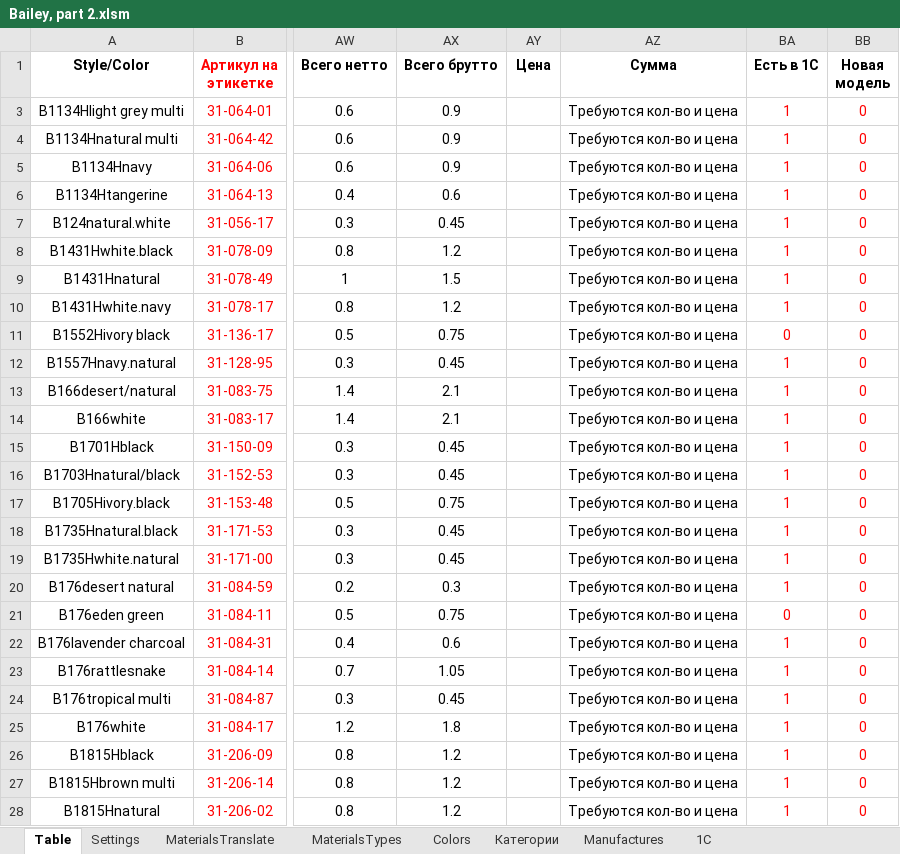
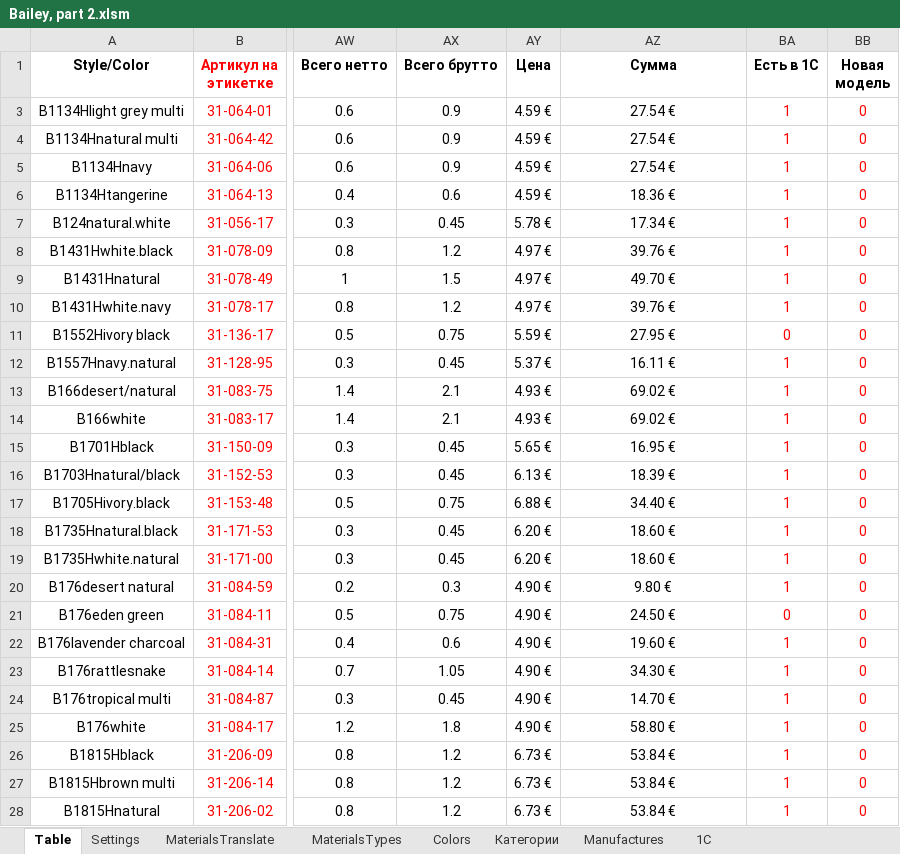
Before and after one commit to seyanaracore/HatsAndCaps, an Excel workbook: Excel/Bailey/Bailey, part 2.xlsm, sheet Table, drawn as a sheet; only a part is shown, gaps mark what is left out; values as stored, in another font and other column widths than the file's, no borders; charts and pictures and conditional formats not drawn; the diff covers the shown part only; the diff names each change by its address in the sheet, - before the commit and + after, or states it on an @@ line.

Commit message:
Price check and fill

```diff
--- a/Excel/Bailey/Bailey, part 2.xlsm (sheet Table)
+++ b/Excel/Bailey/Bailey, part 2.xlsm (sheet Table)
-AY3:AY6 (Цена): (empty)
+AY3:AY6 (Цена): 4.59 €
-AZ3:AZ5 (Сумма): Требуются кол-во и цена
+AZ3:AZ5 (Сумма): 27.54 €
-AZ6 (Сумма): Требуются кол-во и цена
+AZ6 (Сумма): 18.36 €
-AY7 (Цена): (empty)
+AY7 (Цена): 5.78 €
-AZ7 (Сумма): Требуются кол-во и цена
+AZ7 (Сумма): 17.34 €
-AY8:AY10 (Цена): (empty)
+AY8:AY10 (Цена): 4.97 €
-AZ8 (Сумма): Требуются кол-во и цена
+AZ8 (Сумма): 39.76 €
-AZ9 (Сумма): Требуются кол-во и цена
+AZ9 (Сумма): 49.70 €
-AZ10 (Сумма): Требуются кол-во и цена
+AZ10 (Сумма): 39.76 €
-AY11 (Цена): (empty)
+AY11 (Цена): 5.59 €
-AZ11 (Сумма): Требуются кол-во и цена
+AZ11 (Сумма): 27.95 €
-AY12 (Цена): (empty)
+AY12 (Цена): 5.37 €
-AZ12 (Сумма): Требуются кол-во и цена
+AZ12 (Сумма): 16.11 €
-AY13:AY14 (Цена): (empty)
+AY13:AY14 (Цена): 4.93 €
-AZ13:AZ14 (Сумма): Требуются кол-во и цена
+AZ13:AZ14 (Сумма): 69.02 €
-AY15 (Цена): (empty)
+AY15 (Цена): 5.65 €
-AZ15 (Сумма): Требуются кол-во и цена
+AZ15 (Сумма): 16.95 €
-AY16 (Цена): (empty)
+AY16 (Цена): 6.13 €
-AZ16 (Сумма): Требуются кол-во и цена
+AZ16 (Сумма): 18.39 €
-AY17 (Цена): (empty)
+AY17 (Цена): 6.88 €
-AZ17 (Сумма): Требуются кол-во и цена
+AZ17 (Сумма): 34.40 €
-AY18:AY19 (Цена): (empty)
+AY18:AY19 (Цена): 6.20 €
-AZ18:AZ19 (Сумма): Требуются кол-во и цена
+AZ18:AZ19 (Сумма): 18.60 €
-AY20:AY25 (Цена): (empty)
+AY20:AY25 (Цена): 4.90 €
-AZ20 (Сумма): Требуются кол-во и цена
+AZ20 (Сумма): 9.80 €
-AZ21 (Сумма): Требуются кол-во и цена
+AZ21 (Сумма): 24.50 €
-AZ22 (Сумма): Требуются кол-во и цена
+AZ22 (Сумма): 19.60 €
-AZ23 (Сумма): Требуются кол-во и цена
+AZ23 (Сумма): 34.30 €
-AZ24 (Сумма): Требуются кол-во и цена
+AZ24 (Сумма): 14.70 €
-AZ25 (Сумма): Требуются кол-во и цена
+AZ25 (Сумма): 58.80 €
-AY26:AY28 (Цена): (empty)
+AY26:AY28 (Цена): 6.73 €
-AZ26:AZ28 (Сумма): Требуются кол-во и цена
+AZ26:AZ28 (Сумма): 53.84 €
```
Also changed, not shown: 22 edited cells elsewhere in this sheet, hidden cells.
